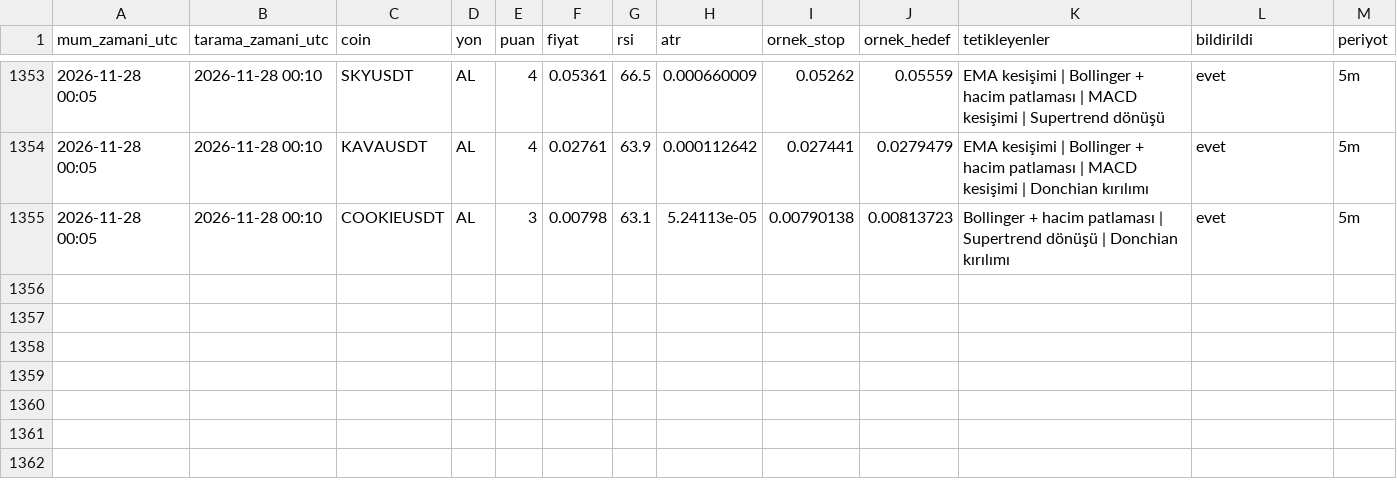
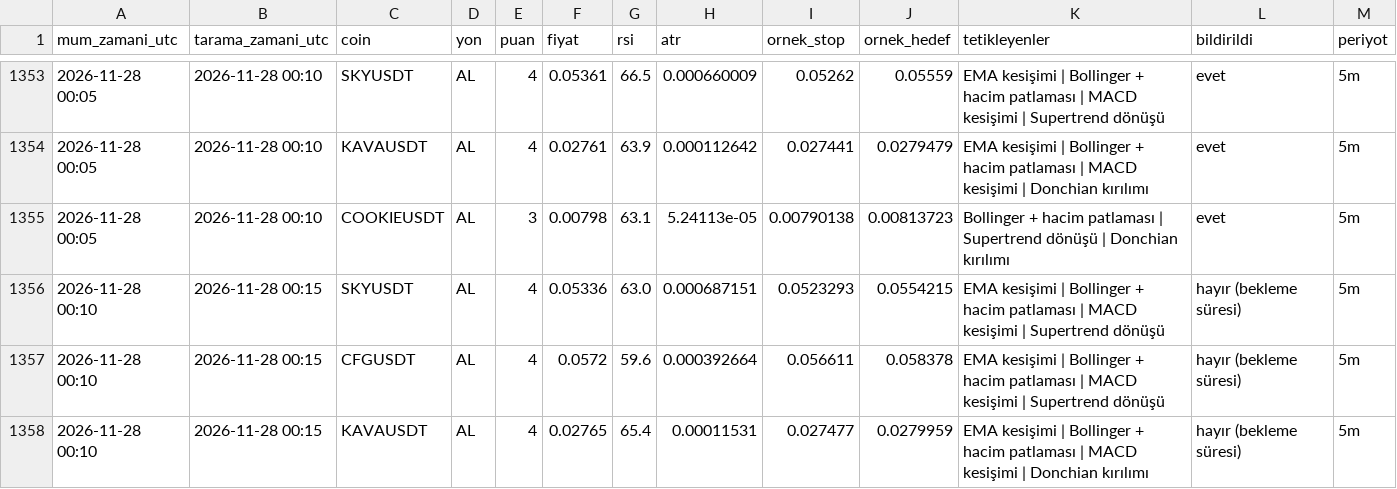
Before and after one commit to yumrukayayunusemre-creator/kripto-sinyal, a CSV file: kayitlar/sinyaller_2026-11.csv, drawn as a sheet; only a part is shown, gaps mark what is left out.

Commit message:
sinyal kaydı 2026-11-28 00:15 [skip ci]

```diff
--- a/kayitlar/sinyaller_2026-11.csv
+++ b/kayitlar/sinyaller_2026-11.csv
@@ -1355 +1355,4 @@ mum_zamani_utc,tarama_zamani_utc,coin,yon,puan,fiyat,rsi,atr,ornek_stop,ornek_he
 2026-11-28 00:05,2026-11-28 00:10,COOKIEUSDT,AL,3,0.00798,63.1,5.24113e-05,0.00790138,0.00813723,Bollinger + hacim patlaması | Supertrend dönüşü | Donchian kırılımı,evet,5m
+2026-11-28 00:10,2026-11-28 00:15,SKYUSDT,AL,4,0.05336,63.0,0.000687151,0.0523293,0.0554215,EMA kesişimi | Bollinger + hacim patlaması | MACD kesişimi | Supertrend dönüşü,hayır (bekleme süresi),5m
+2026-11-28 00:10,2026-11-28 00:15,CFGUSDT,AL,4,0.0572,59.6,0.000392664,0.056611,0.058378,EMA kesişimi | Bollinger + hacim patlaması | MACD kesişimi | Supertrend dönüşü,hayır (bekleme süresi),5m
+2026-11-28 00:10,2026-11-28 00:15,KAVAUSDT,AL,4,0.02765,65.4,0.00011531,0.027477,0.0279959,EMA kesişimi | Bollinger + hacim patlaması | MACD kesişimi | Donchian kırılımı,hayır (bekleme süresi),5m
```
Also changed, not shown: 2 other files.
